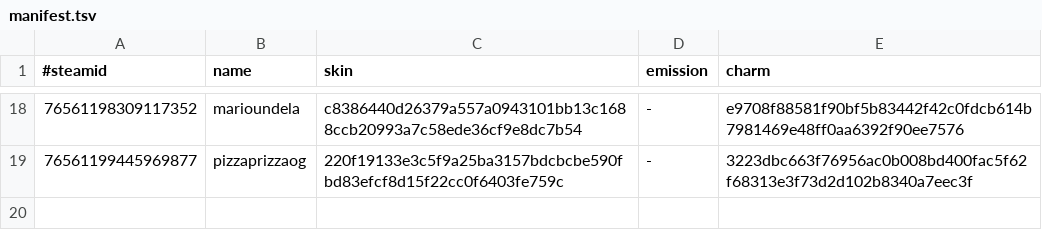
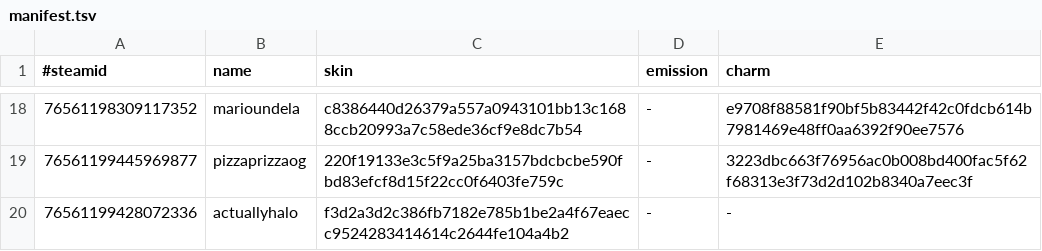
Before and after one commit to d1ll3x3/charm-skins-data, a TSV file: api/manifest.tsv, drawn as a sheet; only a part is shown, gaps mark what is left out.

Commit message:
Update manifest

```diff
--- a/api/manifest.tsv
+++ b/api/manifest.tsv
@@ -19 +19,2 @@
 76561199445969877	pizzaprizzaog	220f19133e3c5f9a25ba3157bdcbcbe590fbd83efcf8d15f22cc0f6403fe759c	-	3223dbc663f76956ac0b008bd400fac5f62f68313e3f73d2d102b8340a7eec3f
+76561199428072336	actuallyhalo	f3d2a3d2c386fb7182e785b1be2a4f67eaecc9524283414614c2644fe104a4b2	-	-
```
